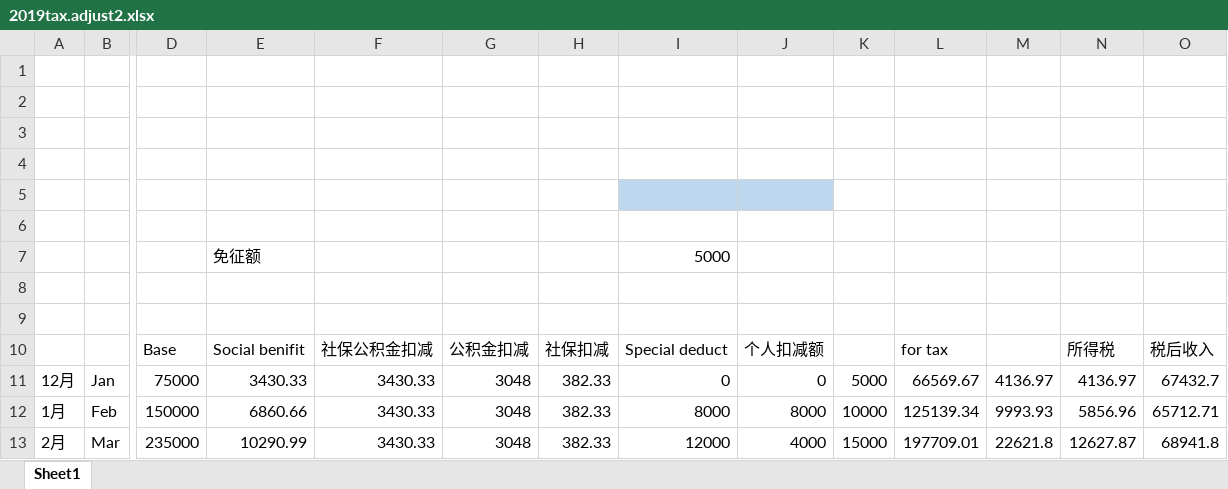
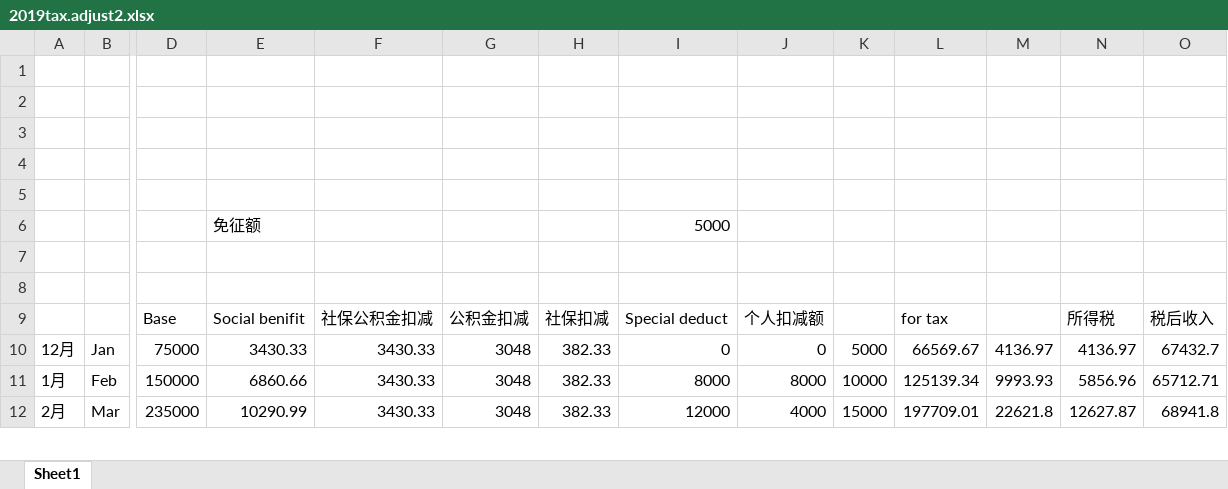
Before and after one commit to cmdpos/gaia, an Excel workbook: life/2019tax.adjust2.xlsx, sheet Sheet1, drawn as a sheet; only a part is shown, gaps mark what is left out; values as stored, in another font and other column widths than the file's, no borders; rows hold the shown columns only; the diff names each change by its address in the sheet, - before the commit and + after, or states it on an @@ line.

```diff
--- a/life/2019tax.adjust2.xlsx (sheet Sheet1)
+++ b/life/2019tax.adjust2.xlsx (sheet Sheet1)
-I5:J5 fill: #BDD7EE
+I5:J5 fill: none
-row 6: (empty)
```
Also changed, not shown: 1 other file.
